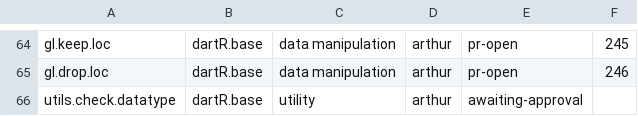
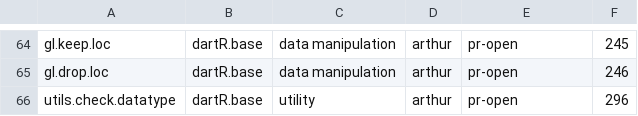
Before and after one commit to green-striped-gecko/dartR.base, a CSV file: function-review/manifest.csv, drawn as a sheet; only a part is shown, gaps mark what is left out.

```diff
--- a/function-review/manifest.csv
+++ b/function-review/manifest.csv
@@ -65,2 +65,2 @@ gl.keep.loc,dartR.base,data manipulation,arthur,pr-open,245
 gl.drop.loc,dartR.base,data manipulation,arthur,pr-open,246
-utils.check.datatype,dartR.base,utility,arthur,awaiting-approval,
+utils.check.datatype,dartR.base,utility,arthur,pr-open,296
```
Also changed, not shown: 1 other file.
